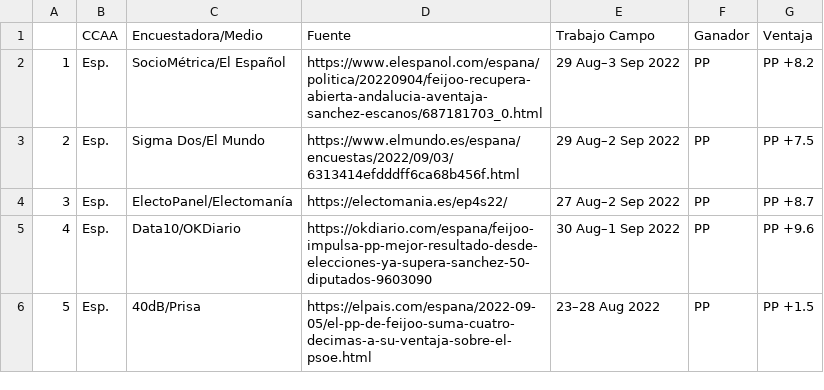
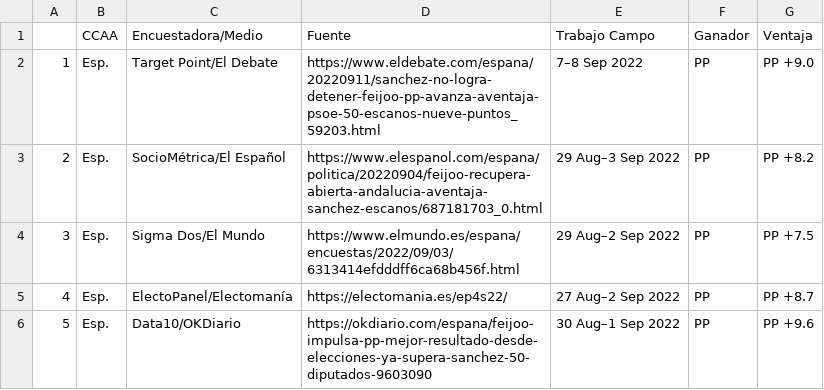
Before and after one commit to endikasatu/encuestas_esp, a CSV file: data/eg_resume_5_latest_polls.csv, drawn as a sheet; removed rows and columns are numbered as before the commit, all else as after; the diff names each change by its address in the sheet, - before the commit and + after, or states it on an @@ line.

```diff
--- a/data/eg_resume_5_latest_polls.csv
+++ b/data/eg_resume_5_latest_polls.csv
+row 2: 1 | Esp. | Target Point/El Debate | https://www.eldebate.com/espana/20220911/sanchez-no-logra-detener-feijoo-pp-avanza-aventaja-psoe-50-escanos-nueve-puntos_59203.html | 7–8 Sep 2022 | PP | PP +9.0
@@ column A renumbered between rows 3 and 6 @@
-row 6: 5 | Esp. | 40dB/Prisa | https://elpais.com/espana/2022-09-05/el-pp-de-feijoo-suma-cuatro-decimas-a-su-ventaja-sobre-el-psoe.html | 23–28 Aug 2022 | PP | PP +1.5
```
Also changed, not shown: data/ea_resume_5_latest_polls.csv, data/spain_latest_polls.csv, 3 other files.
